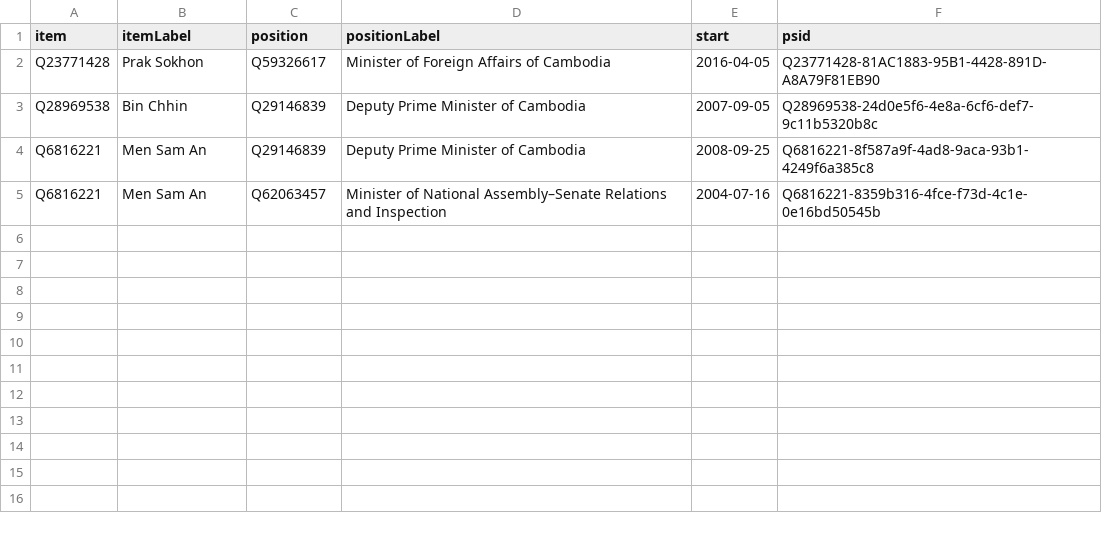
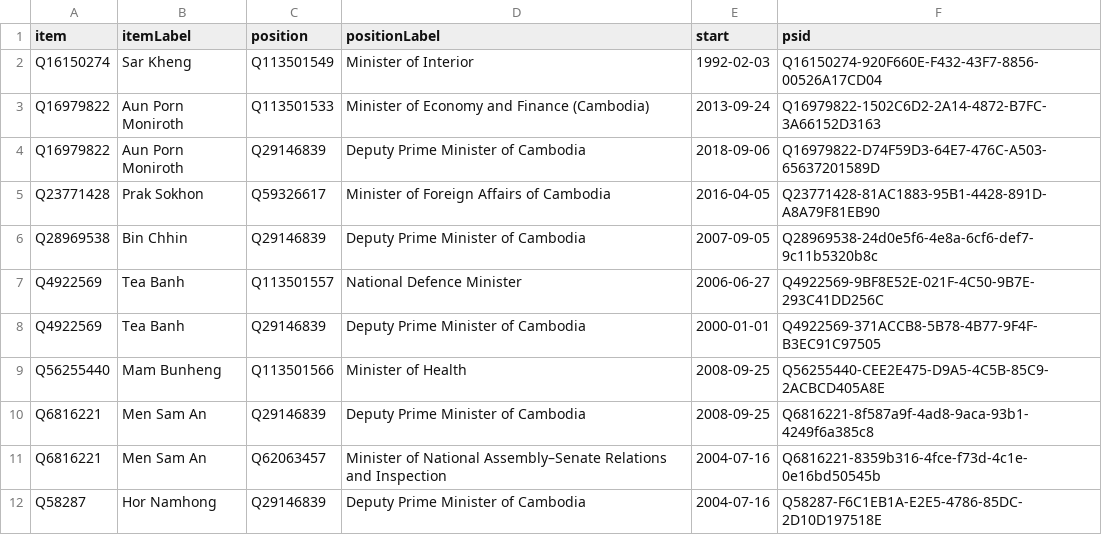
Before and after one commit to every-politician-scrapers/cambodia, a CSV file: wikidata/results/current-cabinet.csv, drawn as a sheet; the diff names each change by its address in the sheet, - before the commit and + after, or states it on an @@ line.

Commit message:
Run SPARQL queries

```diff
--- a/wikidata/results/current-cabinet.csv
+++ b/wikidata/results/current-cabinet.csv
+row 2: Q16150274 | Sar Kheng | Q113501549 | Minister of Interior | 1992-02-03 | Q16150274-920F660E-F432-43F7-8856-00526A17CD04
+row 3: Q16979822 | Aun Porn Moniroth | Q113501533 | Minister of Economy and Finance (Cambodia) | 2013-09-24 | Q16979822-1502C6D2-2A14-4872-B7FC-3A66152D3163
+row 4: Q16979822 | Aun Porn Moniroth | Q29146839 | Deputy Prime Minister of Cambodia | 2018-09-06 | Q16979822-D74F59D3-64E7-476C-A503-65637201589D
+row 7: Q4922569 | Tea Banh | Q113501557 | National Defence Minister | 2006-06-27 | Q4922569-9BF8E52E-021F-4C50-9B7E-293C41DD256C
+row 8: Q4922569 | Tea Banh | Q29146839 | Deputy Prime Minister of Cambodia | 2000-01-01 | Q4922569-371ACCB8-5B78-4B77-9F4F-B3EC91C97505
+row 9: Q56255440 | Mam Bunheng | Q113501566 | Minister of Health | 2008-09-25 | Q56255440-CEE2E475-D9A5-4C5B-85C9-2ACBCD405A8E
+row 12: Q58287 | Hor Namhong | Q29146839 | Deputy Prime Minister of Cambodia | 2004-07-16 | Q58287-F6C1EB1A-E2E5-4786-85DC-2D10D197518E
```
